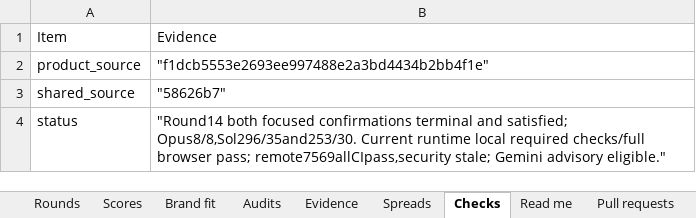
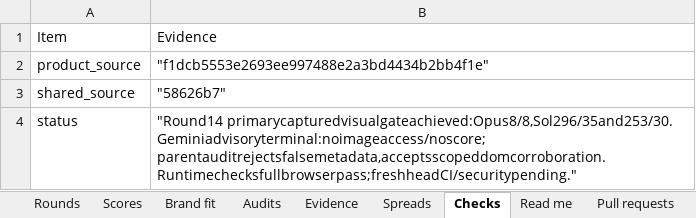
Before and after one commit to Busnes-app/KyPulse-server, an Excel workbook: docs/ui-pulse-eight/KyPulse-Council.xlsx, sheet Checks, drawn as a sheet; only a part is shown; values as stored, in another font and other column widths than the file's, no borders; the diff covers the shown part only; the diff names each change by its address in the sheet, - before the commit and + after, or states it on an @@ line.

Commit message:
record the final pulse advisory without inventing scores

```diff
--- a/docs/ui-pulse-eight/KyPulse-Council.xlsx (sheet Checks)
+++ b/docs/ui-pulse-eight/KyPulse-Council.xlsx (sheet Checks)
-B4: "Round14 both focused confirmations terminal and satisfied; Opus8/8,Sol296/35and253/30. Current runtime local required checks/full browser pass; remote7569allCIpass,security stale; Gemini advisory eligible."
+B4: "Round14 primarycapturedvisualgateachieved:Opus8/8,Sol296/35and253/30. Geminiadvisoryterminal:noimageaccess/noscore;parentauditrejectsfalsemetadata,acceptsscopeddomcorroboration. Runtimechecksfullbrowserpass;freshheadCI/securitypending."
```
Also changed, not shown: 1 edited cell elsewhere in this sheet, sheet Scores, sheet Brand fit, sheet Rounds, sheet Read me, sheet Audits, sheet Pull requests, 14 other files.
